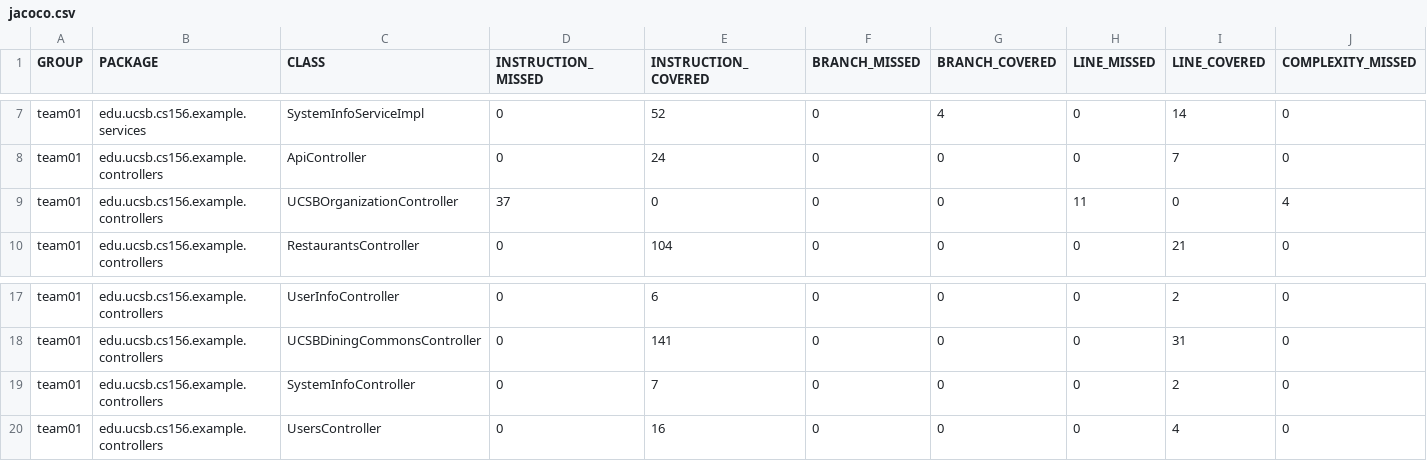
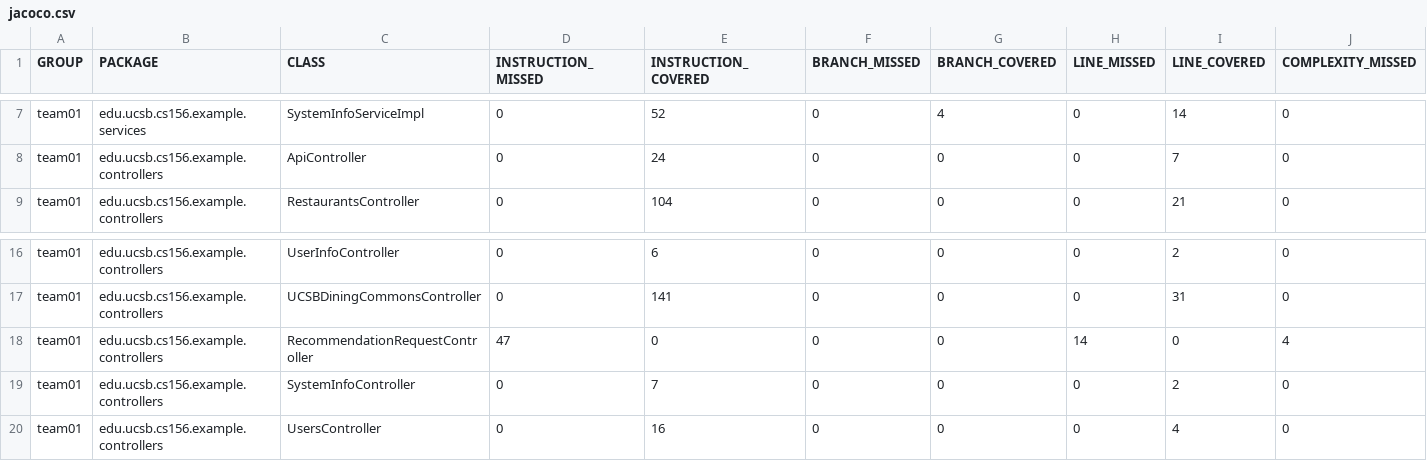
Before and after one commit to ucsb-cs156-s25/team01-s25-13, a CSV file: jacoco/jacoco.csv, drawn as a sheet; only a part is shown, gaps mark what is left out; removed rows and columns are numbered as before the commit, all else as after; rows hold the shown columns only; the diff names each change by its address in the sheet, - before the commit and + after, or states it on an @@ line.

Commit message:
Deploying to gh-pages from @ ucsb-cs156-s25/team01-s25-13@e5c799cd4f92b808fcf607f6cb72f25255bde2c1 🚀

```diff
--- a/jacoco/jacoco.csv
+++ b/jacoco/jacoco.csv
-row 9: team01 | edu.ucsb.cs156.example.controllers | UCSBOrganizationController | 37 | 0 | 0 | 0 | 11 | 0 | 4
+row 18: team01 | edu.ucsb.cs156.example.controllers | RecommendationRequestController | 47 | 0 | 0 | 0 | 14 | 0 | 4
```
Also changed, not shown: 9 other files.
